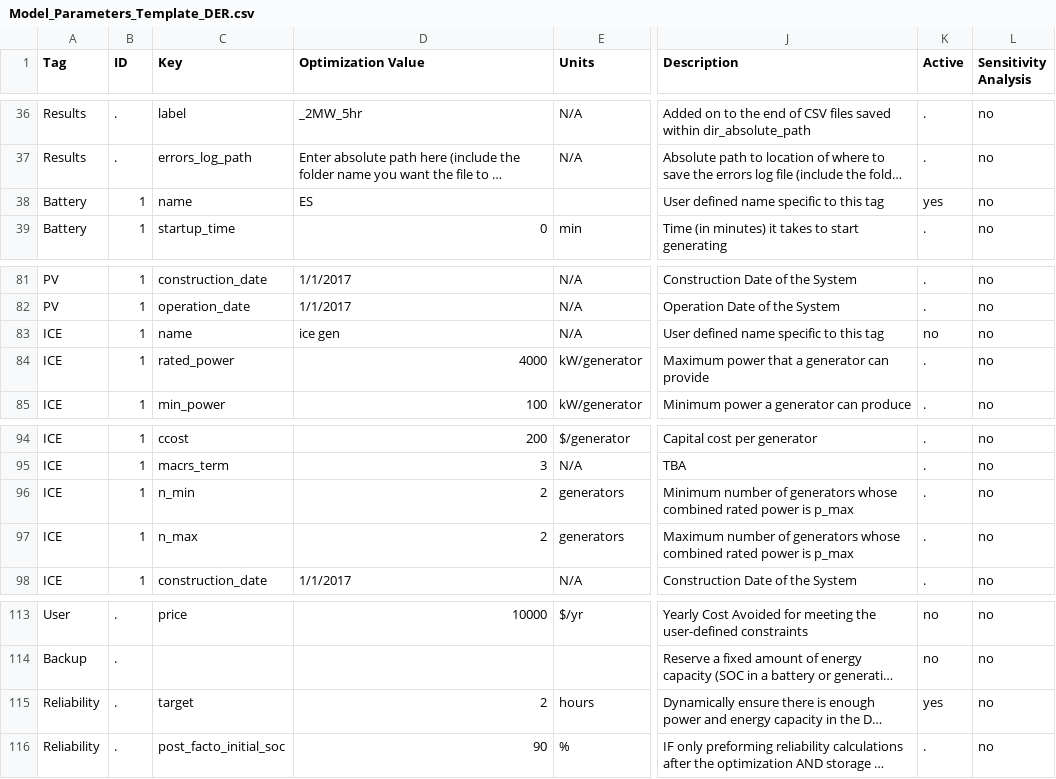
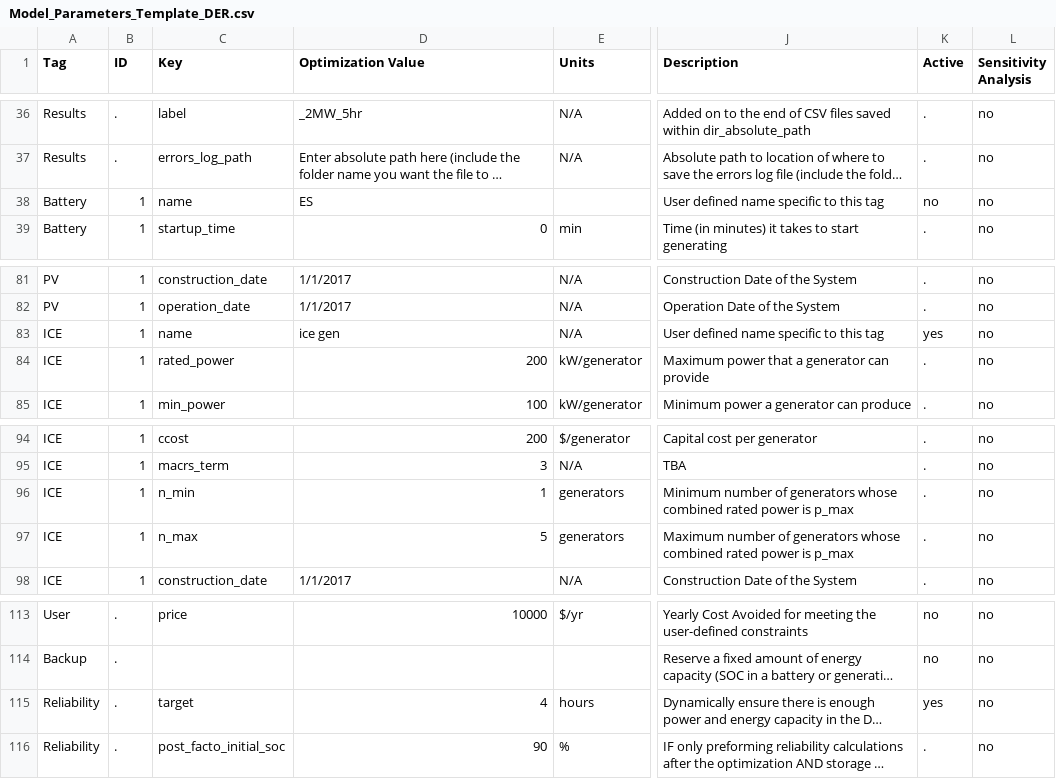
Before and after one commit to irizvanoghlu/Avantus, a CSV file: Model_Parameters_Template_DER.csv, drawn as a sheet; only a part is shown, gaps mark what is left out; long unchanged cells end in …; the diff names each change by its address in the sheet, - before the commit and + after, or states it on an @@ line.

```diff
--- a/Model_Parameters_Template_DER.csv
+++ b/Model_Parameters_Template_DER.csv
-K38 (Active): yes
+K38 (Active): no
-K83 (Active): no
+K83 (Active): yes
-D84 (Optimization Value): 4000
+D84 (Optimization Value): 200
-D96 (Optimization Value): 2
+D96 (Optimization Value): 1
-D97 (Optimization Value): 2
+D97 (Optimization Value): 5
-D115 (Optimization Value): 2
+D115 (Optimization Value): 4
```
Also changed, not shown: 4 other files.
